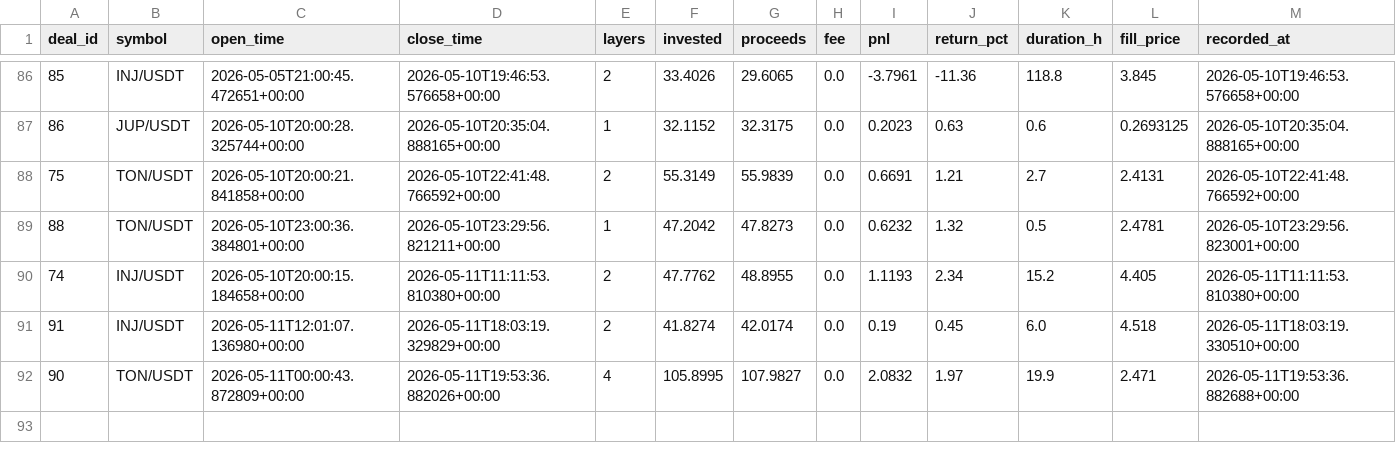
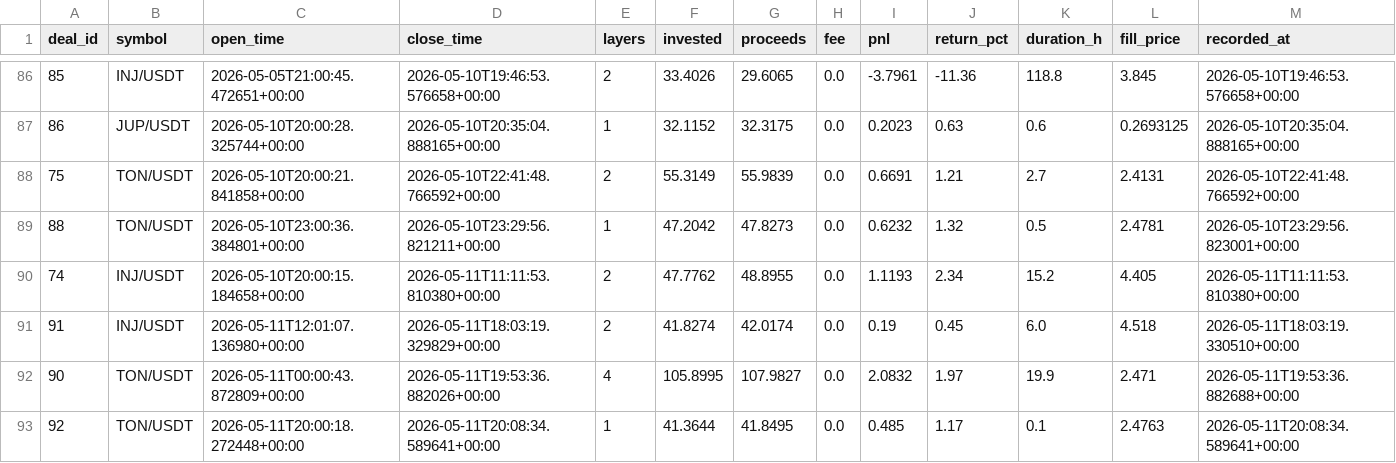
Before and after one commit to halo-effects/adaptive-intelligence-trading, a CSV file: docs/data/v14-pm-live/trades.csv, drawn as a sheet; only a part is shown, gaps mark what is left out.

Commit message:
Data sync 2026-05-11 13:13

```diff
--- a/docs/data/v14-pm-live/trades.csv
+++ b/docs/data/v14-pm-live/trades.csv
@@ -92 +92,2 @@ deal_id,symbol,open_time,close_time,layers,invested,proceeds,fee,pnl,return_pct,
 90,TON/USDT,2026-05-11T00:00:43.872809+00:00,2026-05-11T19:53:36.882026+00:00,4,105.8995,107.9827,0.0,2.0832,1.97,19.9,2.471,2026-05-11T19:53:36.882688+00:00
+92,TON/USDT,2026-05-11T20:00:18.272448+00:00,2026-05-11T20:08:34.589641+00:00,1,41.3644,41.8495,0.0,0.485,1.17,0.1,2.4763,2026-05-11T20:08:34.589641+00:00
```
Also changed, not shown: 4 other files.
